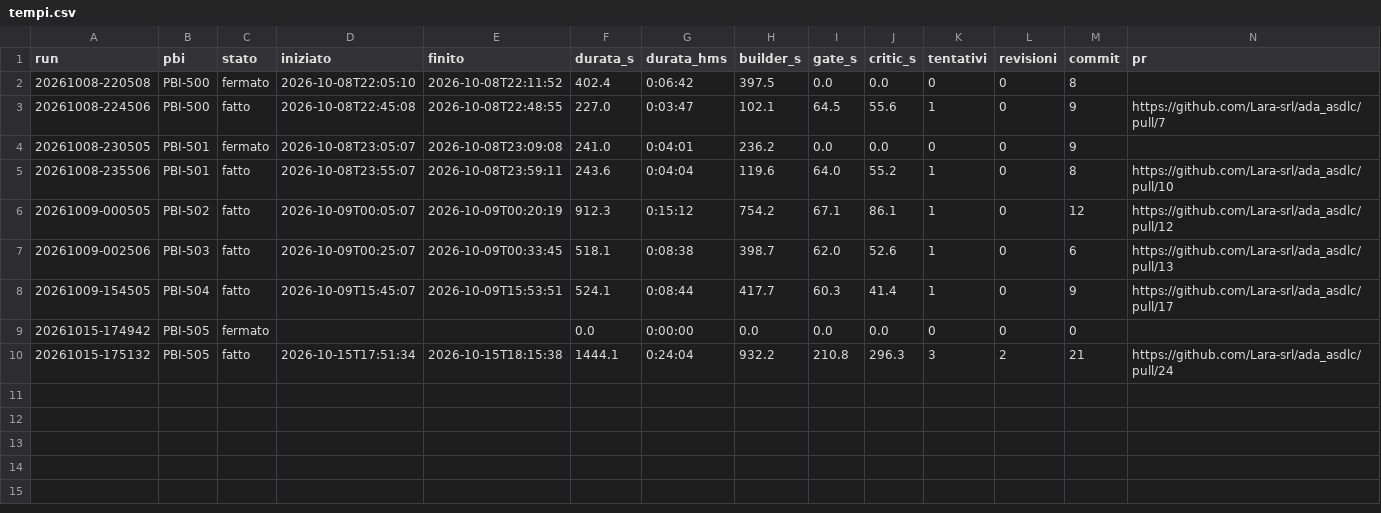
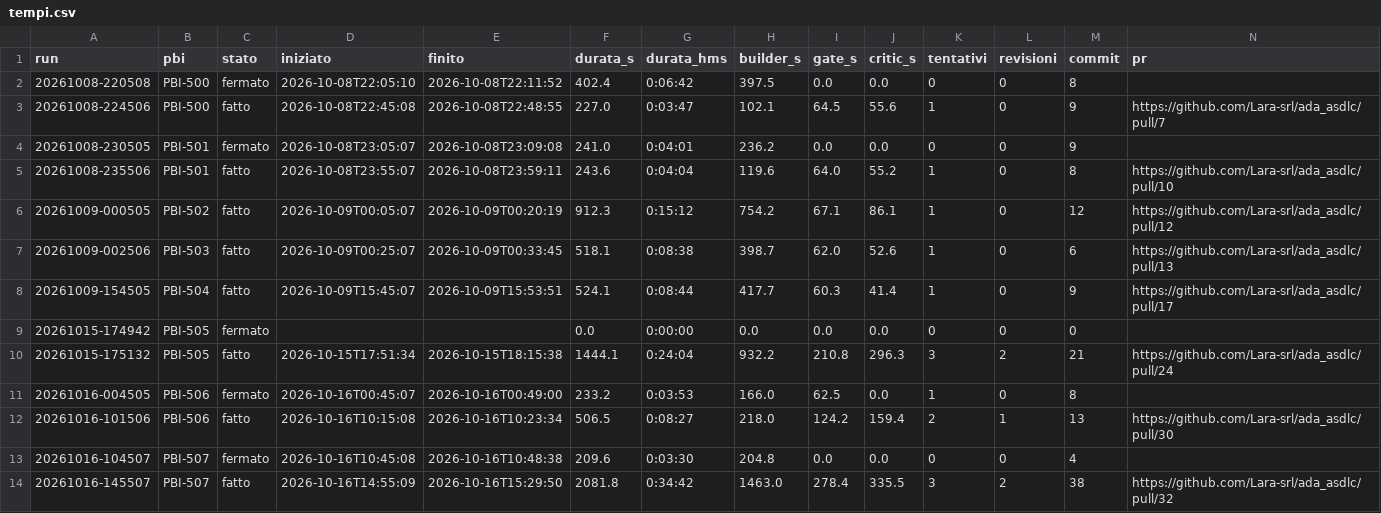
Before and after one commit to Lara-srl/ada_asdlc, a CSV file: runs/tempi.csv, drawn as a sheet; only a part is shown; rows hold the shown columns only; the diff names each change by its address in the sheet, - before the commit and + after, or states it on an @@ line.

```diff
--- a/runs/tempi.csv
+++ b/runs/tempi.csv
+row 11: 20261016-004505 | PBI-506 | fermato | 2026-10-16T00:45:07 | 2026-10-16T00:49:00 | 233.2 | 0:03:53 | 166.0 | 62.5 | 0.0 | 1 | 0 | 8
+row 12: 20261016-101506 | PBI-506 | fatto | 2026-10-16T10:15:08 | 2026-10-16T10:23:34 | 506.5 | 0:08:27 | 218.0 | 124.2 | 159.4 | 2 | 1 | 13 | https://github.com/Lara-srl/ada_asdlc/pull/30
+row 13: 20261016-104507 | PBI-507 | fermato | 2026-10-16T10:45:08 | 2026-10-16T10:48:38 | 209.6 | 0:03:30 | 204.8 | 0.0 | 0.0 | 0 | 0 | 4
+row 14: 20261016-145507 | PBI-507 | fatto | 2026-10-16T14:55:09 | 2026-10-16T15:29:50 | 2081.8 | 0:34:42 | 1463.0 | 278.4 | 335.5 | 3 | 2 | 38 | https://github.com/Lara-srl/ada_asdlc/pull/32
```
